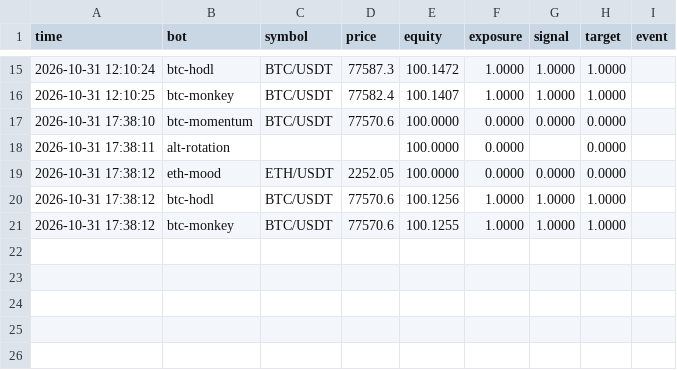
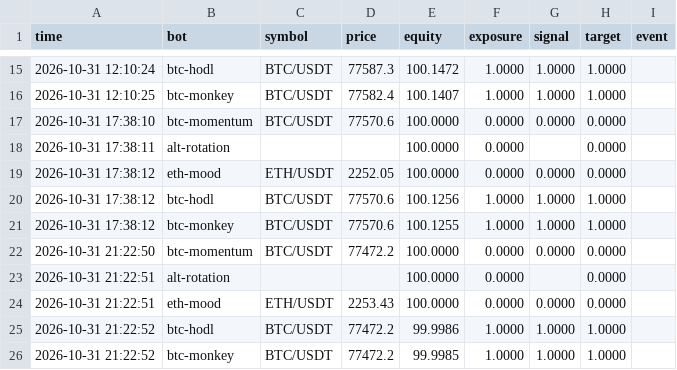
Before and after one commit to FlameSovereign/Cryptocurrency, a CSV file: state/paper/equity.csv, drawn as a sheet; only a part is shown, gaps mark what is left out.

```diff
--- a/state/paper/equity.csv
+++ b/state/paper/equity.csv
@@ -21 +21,6 @@ time,bot,symbol,price,equity,exposure,signal,target,event
 2026-10-31 17:38:12,btc-monkey,BTC/USDT,77570.6,100.1255,1.0000,1.0000,1.0000,
+2026-10-31 21:22:50,btc-momentum,BTC/USDT,77472.2,100.0000,0.0000,0.0000,0.0000,
+2026-10-31 21:22:51,alt-rotation,,,100.0000,0.0000,,0.0000,
+2026-10-31 21:22:51,eth-mood,ETH/USDT,2253.43,100.0000,0.0000,0.0000,0.0000,
+2026-10-31 21:22:52,btc-hodl,BTC/USDT,77472.2,99.9986,1.0000,1.0000,1.0000,
+2026-10-31 21:22:52,btc-monkey,BTC/USDT,77472.2,99.9985,1.0000,1.0000,1.0000,
```
Also changed, not shown: 5 other files.
